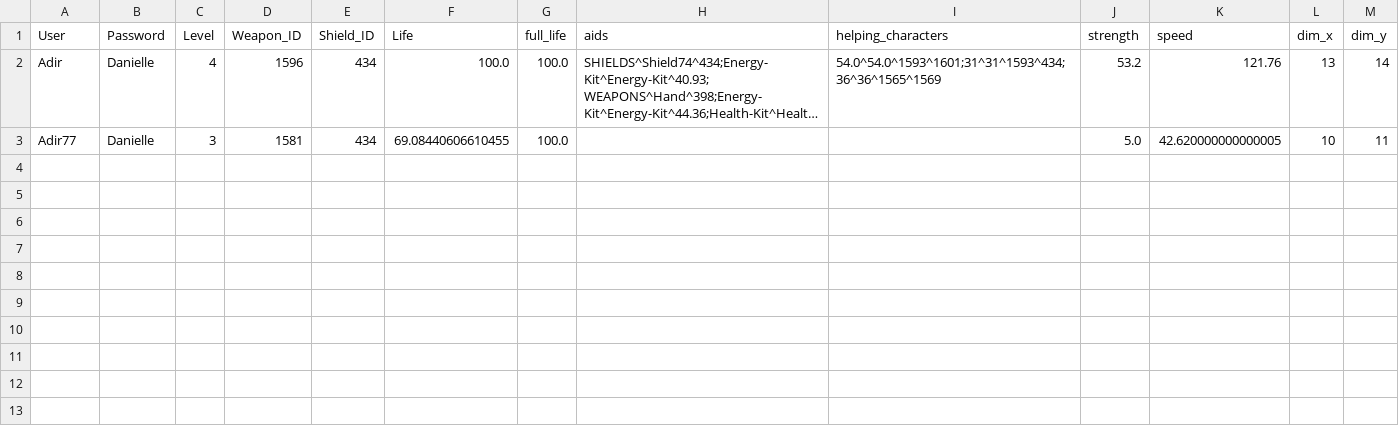
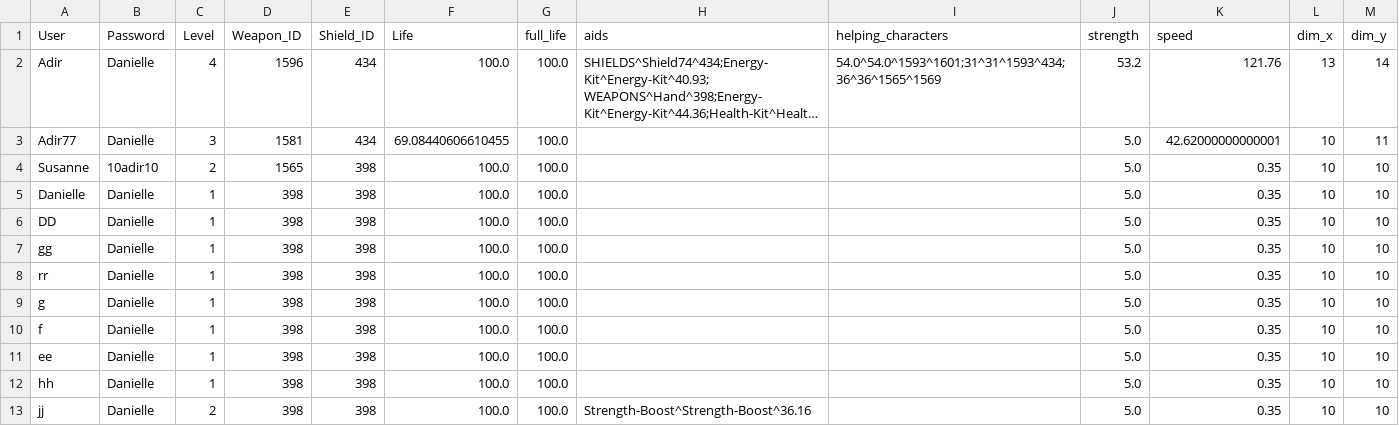
Before and after one commit to Adir7SK/game_learning_project, a CSV file: Data_sets/Game_Save.csv, drawn as a sheet; long unchanged cells end in …; the diff names each change by its address in the sheet, - before the commit and + after, or states it on an @@ line.

```diff
--- a/Data_sets/Game_Save.csv
+++ b/Data_sets/Game_Save.csv
-K3 (speed): 42.620000000000005
+K3 (speed): 42.62000000000001
+row 4: Susanne | 10adir10 | 2 | 1565 | 398 | 100.0 | 100.0 |  |  | 5.0 | 0.35 | 10 | 10
+row 5: Danielle | Danielle | 1 | 398 | 398 | 100.0 | 100.0 |  |  | 5.0 | 0.35 | 10 | 10
+row 6: DD | Danielle | 1 | 398 | 398 | 100.0 | 100.0 |  |  | 5.0 | 0.35 | 10 | 10
+row 7: gg | Danielle | 1 | 398 | 398 | 100.0 | 100.0 |  |  | 5.0 | 0.35 | 10 | 10
+row 8: rr | Danielle | 1 | 398 | 398 | 100.0 | 100.0 |  |  | 5.0 | 0.35 | 10 | 10
+row 9: g | Danielle | 1 | 398 | 398 | 100.0 | 100.0 |  |  | 5.0 | 0.35 | 10 | 10
+row 10: f | Danielle | 1 | 398 | 398 | 100.0 | 100.0 |  |  | 5.0 | 0.35 | 10 | 10
+row 11: ee | Danielle | 1 | 398 | 398 | 100.0 | 100.0 |  |  | 5.0 | 0.35 | 10 | 10
+row 12: hh | Danielle | 1 | 398 | 398 | 100.0 | 100.0 |  |  | 5.0 | 0.35 | 10 | 10
+row 13: jj | Danielle | 2 | 398 | 398 | 100.0 | 100.0 | Strength-Boost^Strength-Boost^36.16 |  | 5.0 | 0.35 | 10 | 10
```
Also changed, not shown: 3 other files.
